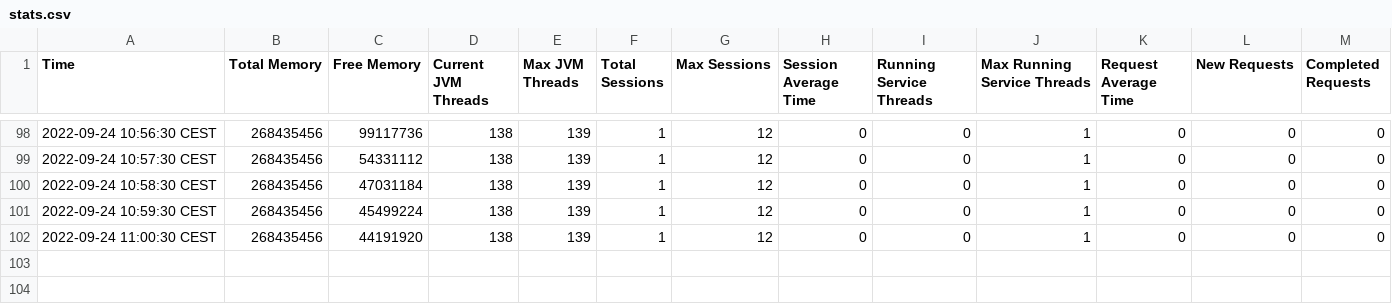
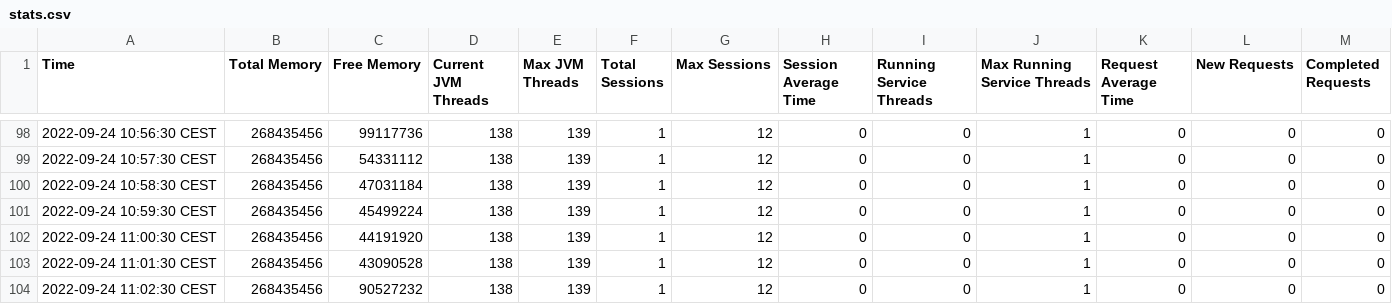
Before and after one commit to staillansag/msr-customer-management, a CSV file: logs/stats.csv, drawn as a sheet; only a part is shown, gaps mark what is left out.

```diff
--- a/logs/stats.csv
+++ b/logs/stats.csv
@@ -102 +102,3 @@ Time,Total Memory,Free Memory,Current JVM Threads,Max JVM Threads,Total Sessions
 2022-09-24 11:00:30 CEST,268435456,44191920,138,139,1,12,0,0,1,0,0,0
+2022-09-24 11:01:30 CEST,268435456,43090528,138,139,1,12,0,0,1,0,0,0
+2022-09-24 11:02:30 CEST,268435456,90527232,138,139,1,12,0,0,1,0,0,0
```
Also changed, not shown: 6 other files.
